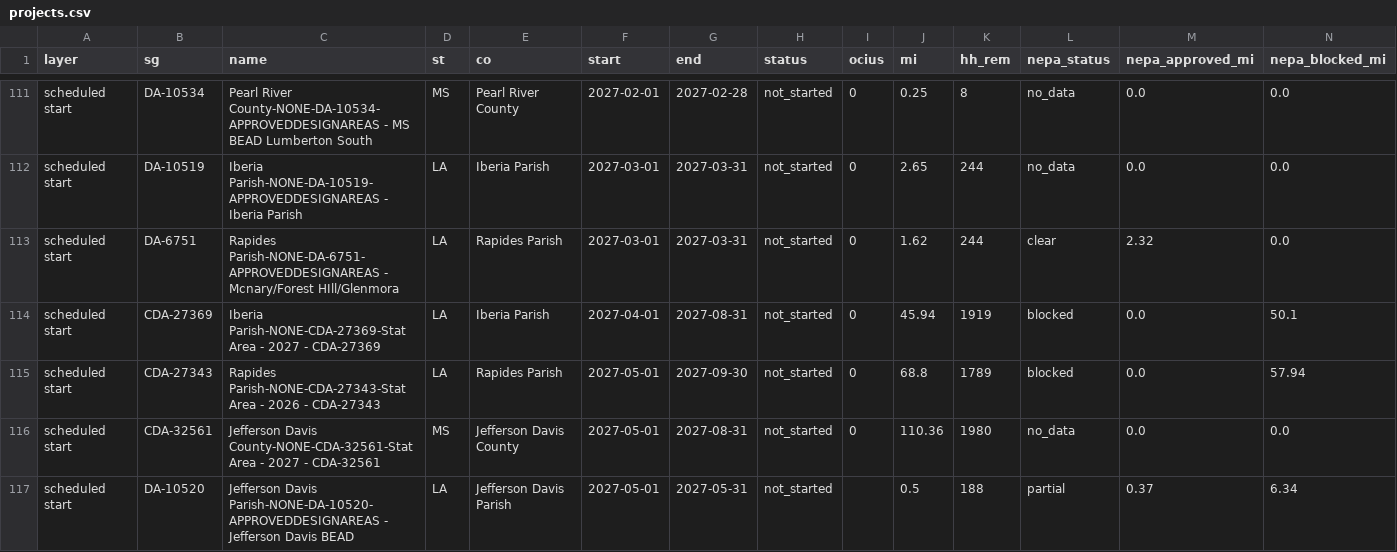
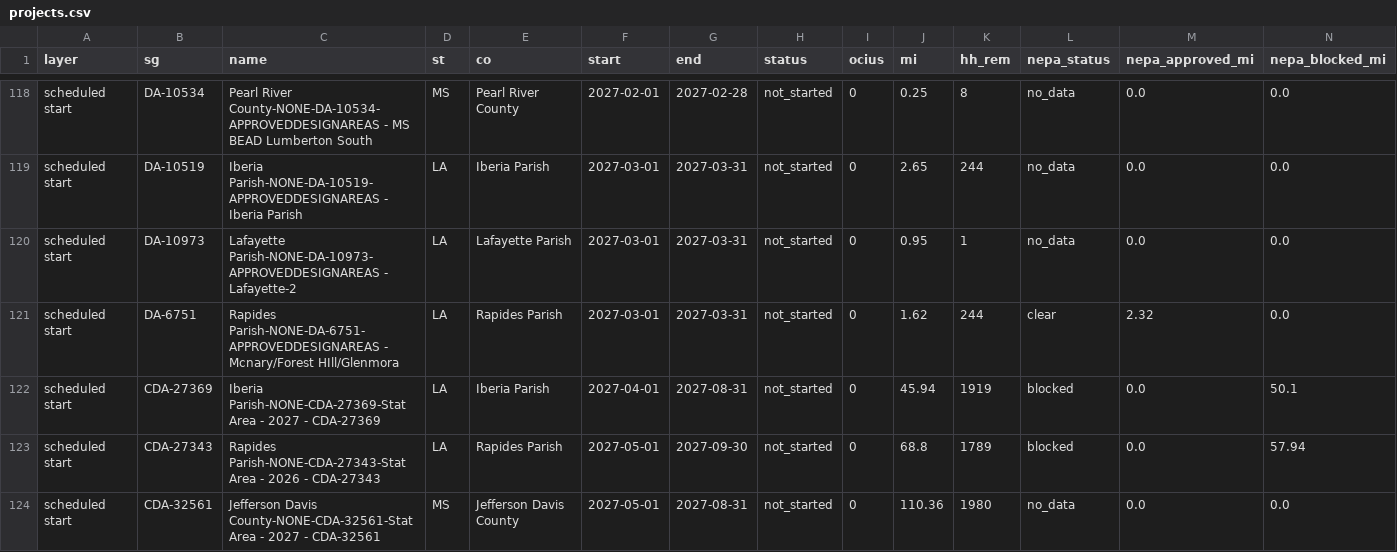
Before and after one commit to thebourque/thebourque.github.io, a CSV file: fs/josh-wave1/projects.csv, drawn as a sheet; only a part is shown, gaps mark what is left out; the shorter side is filled out with more unchanged rows; rows hold the shown columns only; the diff covers the shown part only; the diff names each change by its address in the sheet, - before the commit and + after, or states it on an @@ line.

```diff
--- a/fs/josh-wave1/projects.csv
+++ b/fs/josh-wave1/projects.csv
+row 120: scheduled start | DA-10973 | Lafayette Parish-NONE-DA-10973-APPROVEDDESIGNAREAS - Lafayette-2 | LA | Lafayette Parish | 2027-03-01 | 2027-03-31 | not_started | 0 | 0.95 | 1 | no_data | 0.0 | 0.0
```
Also changed, not shown: 7 added rows elsewhere in this file, fs/wave-remaining/projects.csv, 10 other files.
